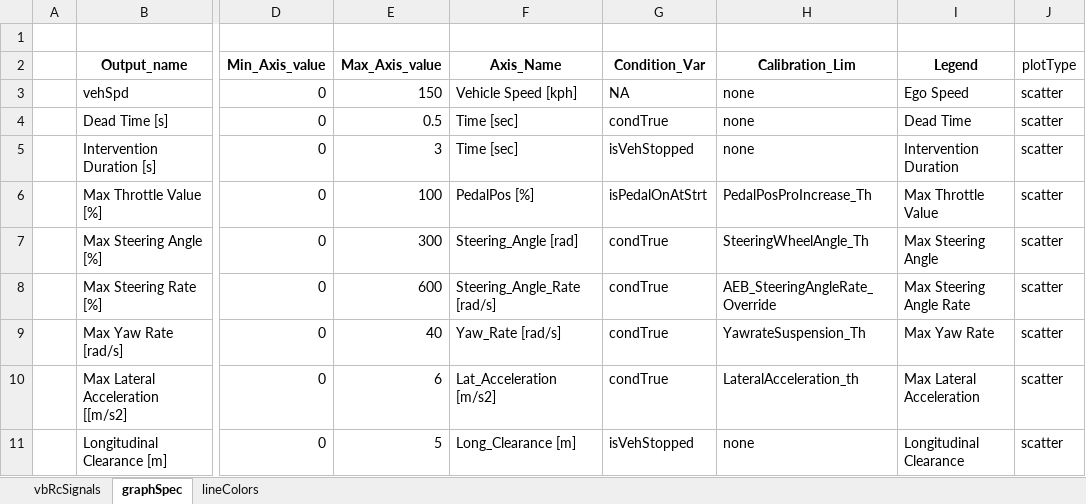
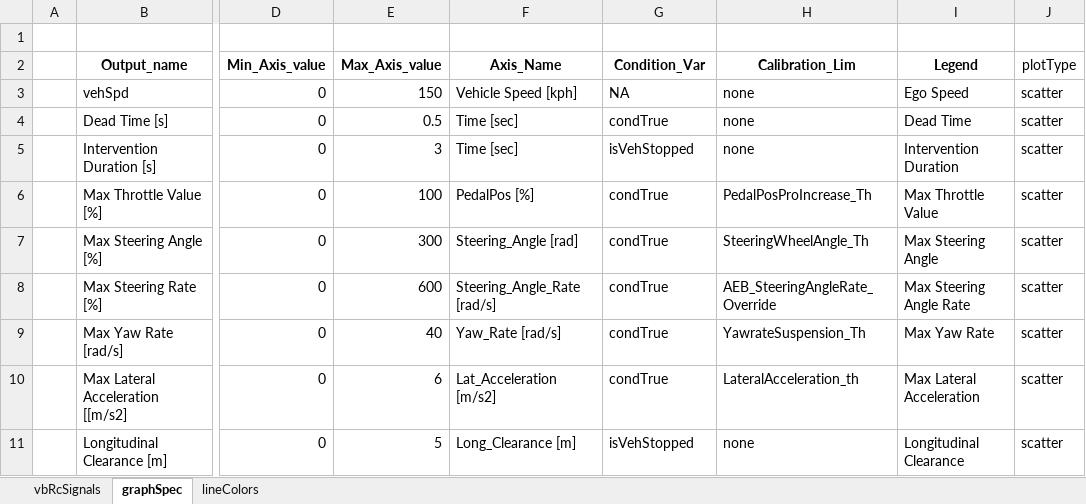
Before and after one commit to codeFarmerJack/AEB_KPI_Project, an Excel workbook: config/SignalMapPlotSpec.xlsx, sheet graphSpec, drawn as a sheet; only a part is shown, gaps mark what is left out; values as stored, in another font and other column widths than the file's, no borders; the diff names each change by its address in the sheet, - before the commit and + after, or states it on an @@ line.

```diff
--- a/config/SignalMapPlotSpec.xlsx (sheet graphSpec)
+++ b/config/SignalMapPlotSpec.xlsx (sheet graphSpec)
-G6 (Condition_Var): isPedalOnAtStrt
+G6 (Condition_Var): condTrue
```
Also changed, not shown: sheet vbRcSignals, 17 other files.
